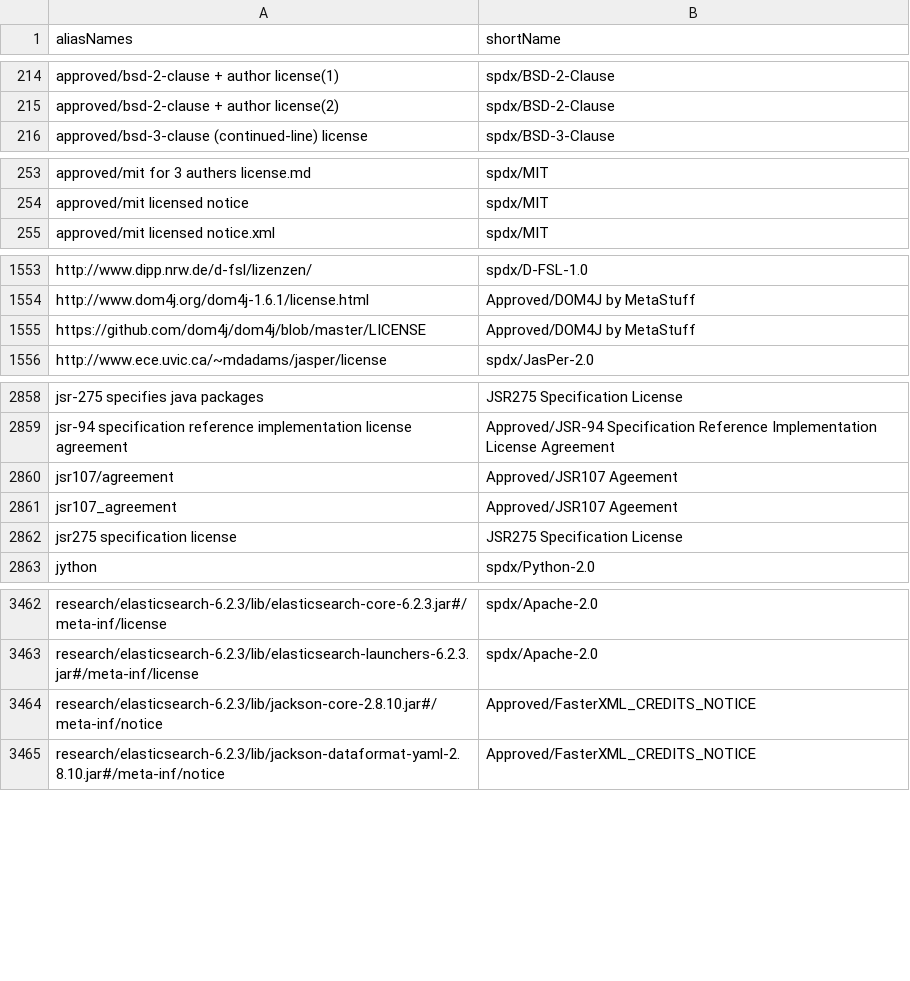
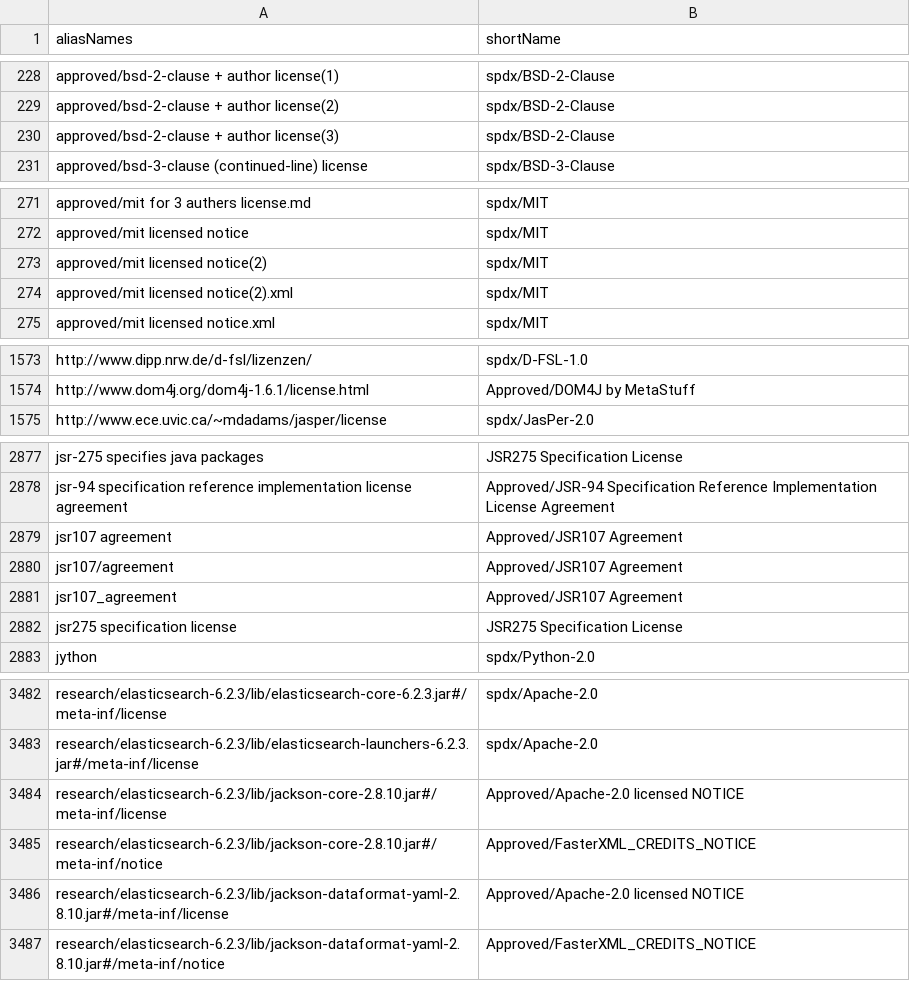
Before and after one commit to reversi-fun/license_doc_similality1, a CSV file: config/license_alias.csv, drawn as a sheet; only a part is shown, gaps mark what is left out; the diff covers the shown part only.

Commit message:
add license text data

```diff
--- a/config/license_alias.csv
+++ b/config/license_alias.csv
@@ -215,2 +229,3 @@ approved/bsd-2-clause + author license(1),spdx/BSD-2-Clause
 approved/bsd-2-clause + author license(2),spdx/BSD-2-Clause
+approved/bsd-2-clause + author license(3),spdx/BSD-2-Clause
 approved/bsd-3-clause (continued-line) license,spdx/BSD-3-Clause
@@ -254,2 +272,4 @@ approved/mit for 3 authers license.md,spdx/MIT
 approved/mit licensed notice,spdx/MIT
+approved/mit licensed notice(2),spdx/MIT
+approved/mit licensed notice(2).xml,spdx/MIT
 approved/mit licensed notice.xml,spdx/MIT
@@ -1554,3 +1574,2 @@ http://www.dipp.nrw.de/d-fsl/lizenzen/,spdx/D-FSL-1.0
 http://www.dom4j.org/dom4j-1.6.1/license.html,Approved/DOM4J by MetaStuff
-https://github.com/dom4j/dom4j/blob/master/LICENSE,Approved/DOM4J by MetaStuff
 http://www.ece.uvic.ca/~mdadams/jasper/license,spdx/JasPer-2.0
@@ -2860,4 +2879,5 @@ jsr-275 specifies java packages,JSR275 Specification License
 jsr-94 specification reference implementation license agreement,Approved/JSR-94 Specification Reference Implementation License Agreement
-jsr107/agreement,Approved/JSR107 Ageement
-jsr107_agreement,Approved/JSR107 Ageement
+jsr107 agreement,Approved/JSR107 Agreement
+jsr107/agreement,Approved/JSR107 Agreement
+jsr107_agreement,Approved/JSR107 Agreement
 jsr275 specification license,JSR275 Specification License
@@ -3466,3 +3486,5 @@ research/elasticsearch-6.2.3/lib/elasticsearch-core-6.2.3.jar#/meta-inf/license,
 research/elasticsearch-6.2.3/lib/elasticsearch-launchers-6.2.3.jar#/meta-inf/license,spdx/Apache-2.0
+research/elasticsearch-6.2.3/lib/jackson-core-2.8.10.jar#/meta-inf/license,Approved/Apache-2.0 licensed NOTICE
 research/elasticsearch-6.2.3/lib/jackson-core-2.8.10.jar#/meta-inf/notice,Approved/FasterXML_CREDITS_NOTICE
+research/elasticsearch-6.2.3/lib/jackson-dataformat-yaml-2.8.10.jar#/meta-inf/license,Approved/Apache-2.0 licensed NOTICE
 research/elasticsearch-6.2.3/lib/jackson-dataformat-yaml-2.8.10.jar#/meta-inf/notice,Approved/FasterXML_CREDITS_NOTICE
```
Also changed, not shown: 18 added rows and 4 edited cells elsewhere in this file, 44 other files.
